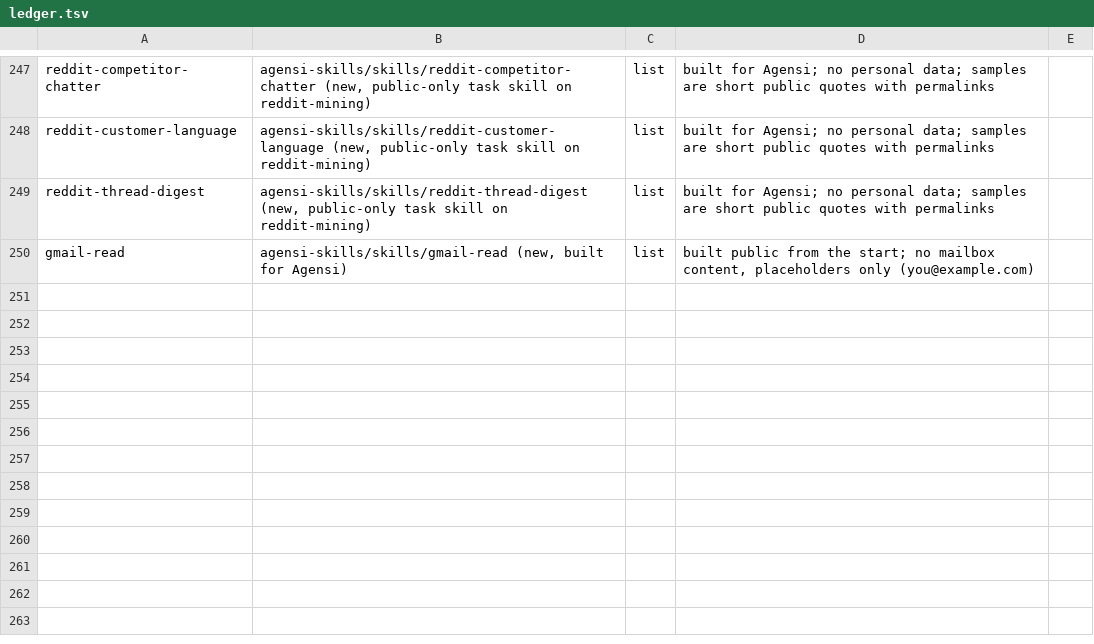
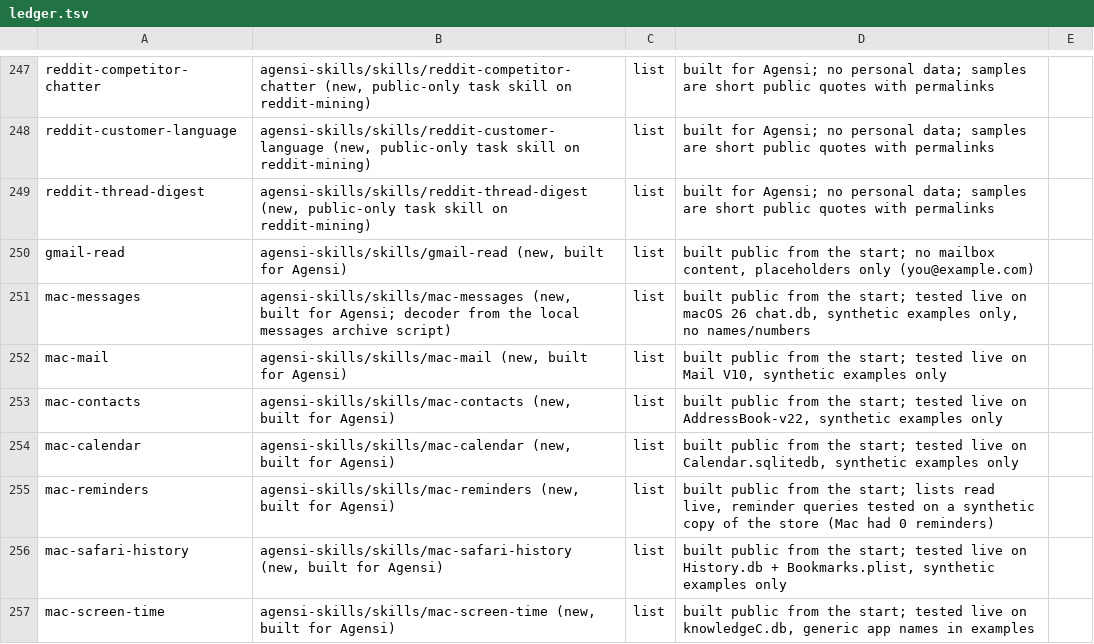
Before and after one commit to 2016judea/agensi-skills, a TSV file: ledger.tsv, drawn as a sheet; only a part is shown, gaps mark what is left out; the diff names each change by its address in the sheet, - before the commit and + after, or states it on an @@ line.

```diff
--- a/ledger.tsv
+++ b/ledger.tsv
+row 251: mac-messages | agensi-skills/skills/mac-messages (new, built for Agensi; decoder from the local messages archive script) | list | built public from the start; tested live on macOS 26 chat.db, synthetic examples only, no names/numbers
+row 252: mac-mail | agensi-skills/skills/mac-mail (new, built for Agensi) | list | built public from the start; tested live on Mail V10, synthetic examples only
+row 253: mac-contacts | agensi-skills/skills/mac-contacts (new, built for Agensi) | list | built public from the start; tested live on AddressBook-v22, synthetic examples only
+row 254: mac-calendar | agensi-skills/skills/mac-calendar (new, built for Agensi) | list | built public from the start; tested live on Calendar.sqlitedb, synthetic examples only
+row 255: mac-reminders | agensi-skills/skills/mac-reminders (new, built for Agensi) | list | built public from the start; lists read live, reminder queries tested on a synthetic copy of the store (Mac had 0 reminders)
+row 256: mac-safari-history | agensi-skills/skills/mac-safari-history (new, built for Agensi) | list | built public from the start; tested live on History.db + Bookmarks.plist, synthetic examples only
+row 257: mac-screen-time | agensi-skills/skills/mac-screen-time (new, built for Agensi) | list | built public from the start; tested live on knowledgeC.db, generic app names in examples
```
Also changed, not shown: 17 other files.
